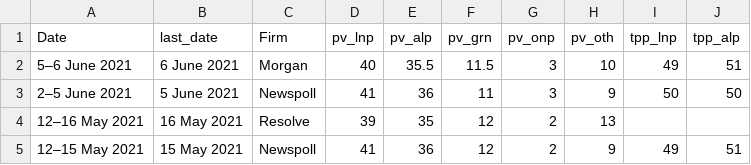
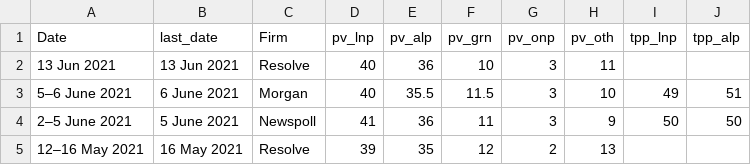
Before and after one commit to metacoretechs/wikipedia-aus-poll-charts, a CSV file: polling1922.csv, drawn as a sheet; only a part is shown; the shorter side is filled out with more unchanged rows; the diff names each change by its address in the sheet, - before the commit and + after, or states it on an @@ line.

Commit message:
June 2021 Resolve

```diff
--- a/polling1922.csv
+++ b/polling1922.csv
+row 2: 13 Jun 2021 | 13 Jun 2021 | Resolve | 40 | 36 | 10 | 3 | 11
```
Also changed, not shown: 1 other file.
